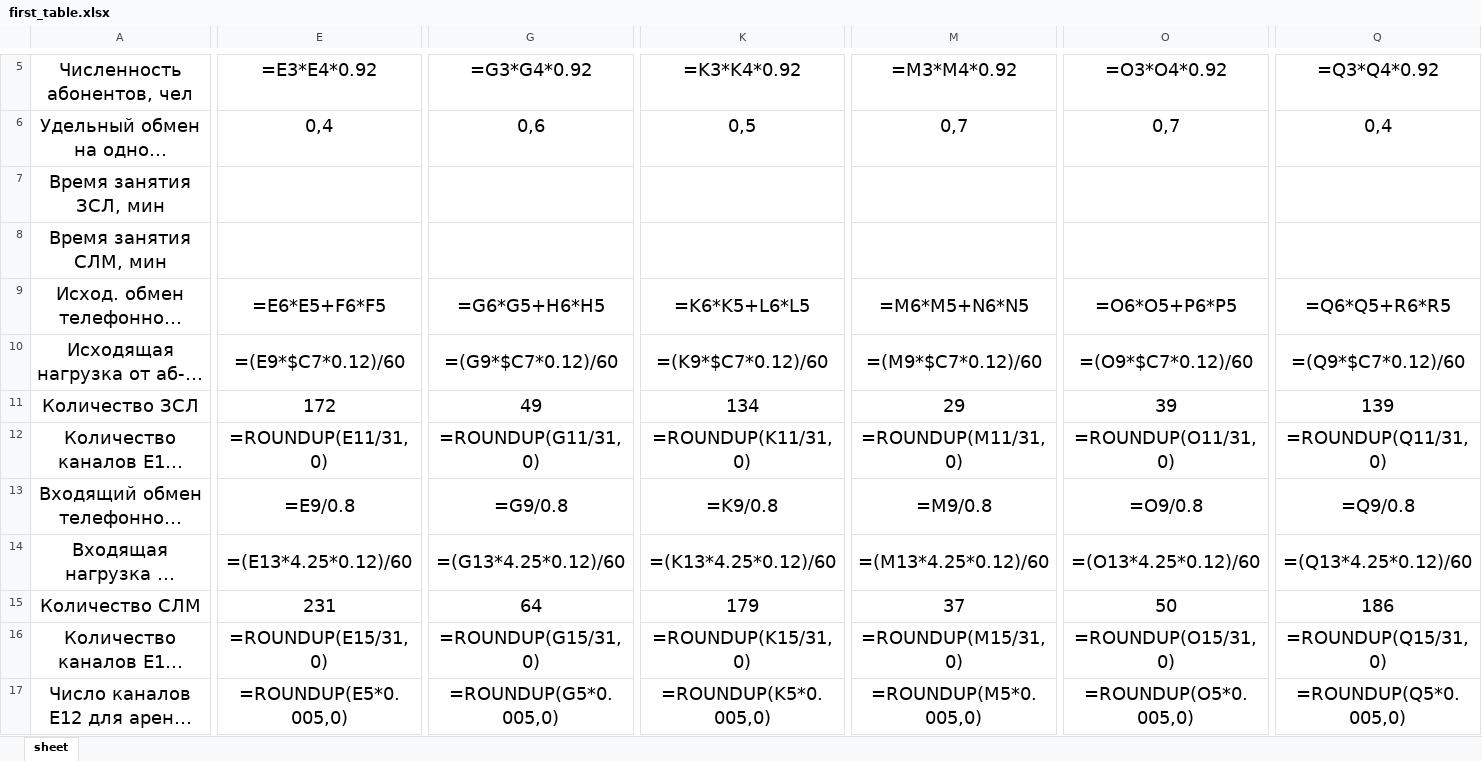
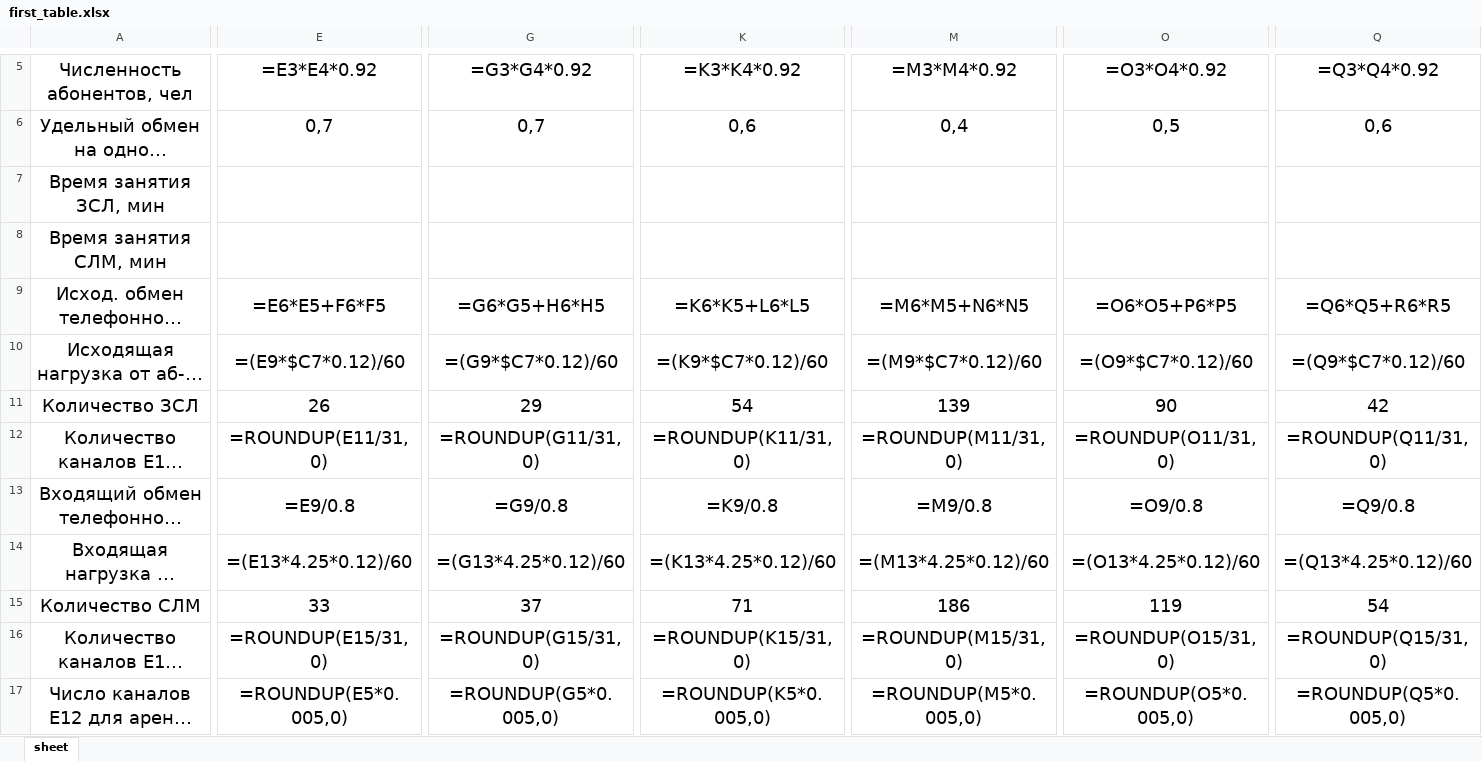
Before and after one commit to vlad-anisov/kursach_cts, an Excel workbook: first_table.xlsx, sheet sheet, drawn as a sheet; only a part is shown, gaps mark what is left out; long unchanged cells end in …; values as stored, in another font and other column widths than the file's, no borders; formulas without a stored value are shown as written; the diff covers the shown part only; the diff names each change by its address in the sheet, - before the commit and + after, or states it on an @@ line.

```diff
--- a/first_table.xlsx (sheet sheet)
+++ b/first_table.xlsx (sheet sheet)
-E6: 0,4
+E6: 0,7
-G6: 0,6
+G6: 0,7
-K6: 0,5
+K6: 0,6
-M6: 0,7
+M6: 0,4
-O6: 0,7
+O6: 0,5
-Q6: 0,4
+Q6: 0,6
-E11: 172
+E11: 26
-G11: 49
+G11: 29
-K11: 134
+K11: 54
-M11: 29
+M11: 139
-O11: 39
+O11: 90
-Q11: 139
+Q11: 42
-E15: 231
+E15: 33
-G15: 64
+G15: 37
-K15: 179
+K15: 71
-M15: 37
+M15: 186
-O15: 50
+O15: 119
-Q15: 186
+Q15: 54
```
Also changed, not shown: 46 edited cells elsewhere in this sheet, calculate/TEST_1.XLSX, test_1.xlsx, 10 other files.
